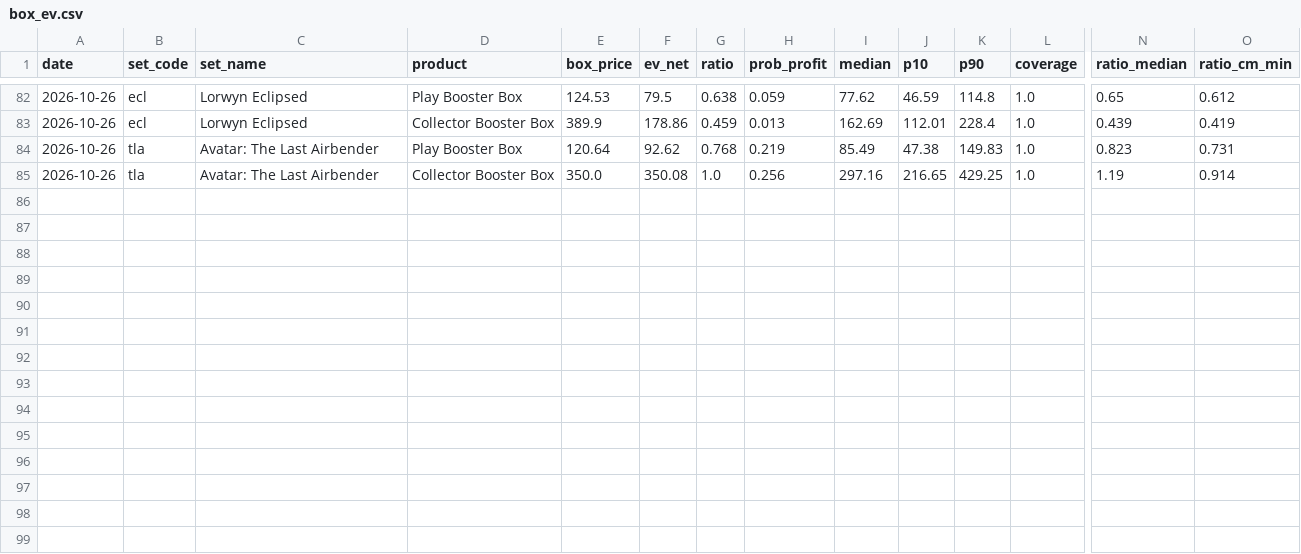
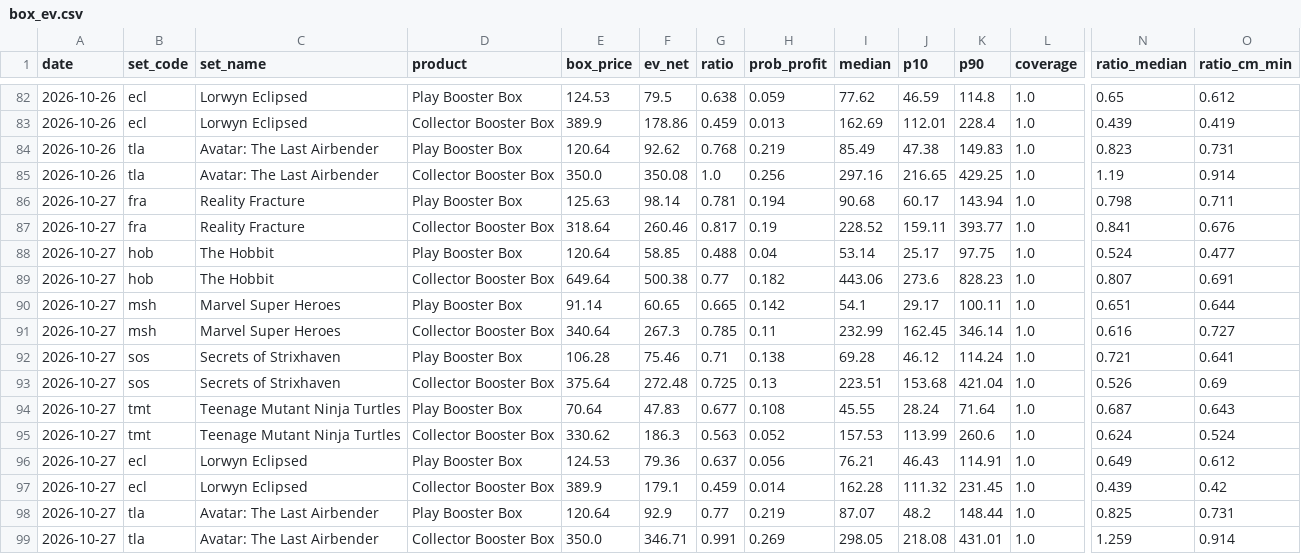
Before and after one commit to roccoserra2003-lab/CardTrader, a CSV file: data/box_ev.csv, drawn as a sheet; only a part is shown, gaps mark what is left out; rows hold the shown columns only; the diff names each change by its address in the sheet, - before the commit and + after, or states it on an @@ line.

```diff
--- a/data/box_ev.csv
+++ b/data/box_ev.csv
+row 86: 2026-10-27 | fra | Reality Fracture | Play Booster Box | 125.63 | 98.14 | 0.781 | 0.194 | 90.68 | 60.17 | 143.94 | 1.0 | 0.798 | 0.711
+row 87: 2026-10-27 | fra | Reality Fracture | Collector Booster Box | 318.64 | 260.46 | 0.817 | 0.19 | 228.52 | 159.11 | 393.77 | 1.0 | 0.841 | 0.676
+row 88: 2026-10-27 | hob | The Hobbit | Play Booster Box | 120.64 | 58.85 | 0.488 | 0.04 | 53.14 | 25.17 | 97.75 | 1.0 | 0.524 | 0.477
+row 89: 2026-10-27 | hob | The Hobbit | Collector Booster Box | 649.64 | 500.38 | 0.77 | 0.182 | 443.06 | 273.6 | 828.23 | 1.0 | 0.807 | 0.691
+row 90: 2026-10-27 | msh | Marvel Super Heroes | Play Booster Box | 91.14 | 60.65 | 0.665 | 0.142 | 54.1 | 29.17 | 100.11 | 1.0 | 0.651 | 0.644
+row 91: 2026-10-27 | msh | Marvel Super Heroes | Collector Booster Box | 340.64 | 267.3 | 0.785 | 0.11 | 232.99 | 162.45 | 346.14 | 1.0 | 0.616 | 0.727
+row 92: 2026-10-27 | sos | Secrets of Strixhaven | Play Booster Box | 106.28 | 75.46 | 0.71 | 0.138 | 69.28 | 46.12 | 114.24 | 1.0 | 0.721 | 0.641
+row 93: 2026-10-27 | sos | Secrets of Strixhaven | Collector Booster Box | 375.64 | 272.48 | 0.725 | 0.13 | 223.51 | 153.68 | 421.04 | 1.0 | 0.526 | 0.69
+row 94: 2026-10-27 | tmt | Teenage Mutant Ninja Turtles | Play Booster Box | 70.64 | 47.83 | 0.677 | 0.108 | 45.55 | 28.24 | 71.64 | 1.0 | 0.687 | 0.643
+row 95: 2026-10-27 | tmt | Teenage Mutant Ninja Turtles | Collector Booster Box | 330.62 | 186.3 | 0.563 | 0.052 | 157.53 | 113.99 | 260.6 | 1.0 | 0.624 | 0.524
+row 96: 2026-10-27 | ecl | Lorwyn Eclipsed | Play Booster Box | 124.53 | 79.36 | 0.637 | 0.056 | 76.21 | 46.43 | 114.91 | 1.0 | 0.649 | 0.612
+row 97: 2026-10-27 | ecl | Lorwyn Eclipsed | Collector Booster Box | 389.9 | 179.1 | 0.459 | 0.014 | 162.28 | 111.32 | 231.45 | 1.0 | 0.439 | 0.42
+row 98: 2026-10-27 | tla | Avatar: The Last Airbender | Play Booster Box | 120.64 | 92.9 | 0.77 | 0.219 | 87.07 | 48.2 | 148.44 | 1.0 | 0.825 | 0.731
+row 99: 2026-10-27 | tla | Avatar: The Last Airbender | Collector Booster Box | 350.0 | 346.71 | 0.991 | 0.269 | 298.05 | 218.08 | 431.01 | 1.0 | 1.259 | 0.914
```
Also changed, not shown: 1 other file.
